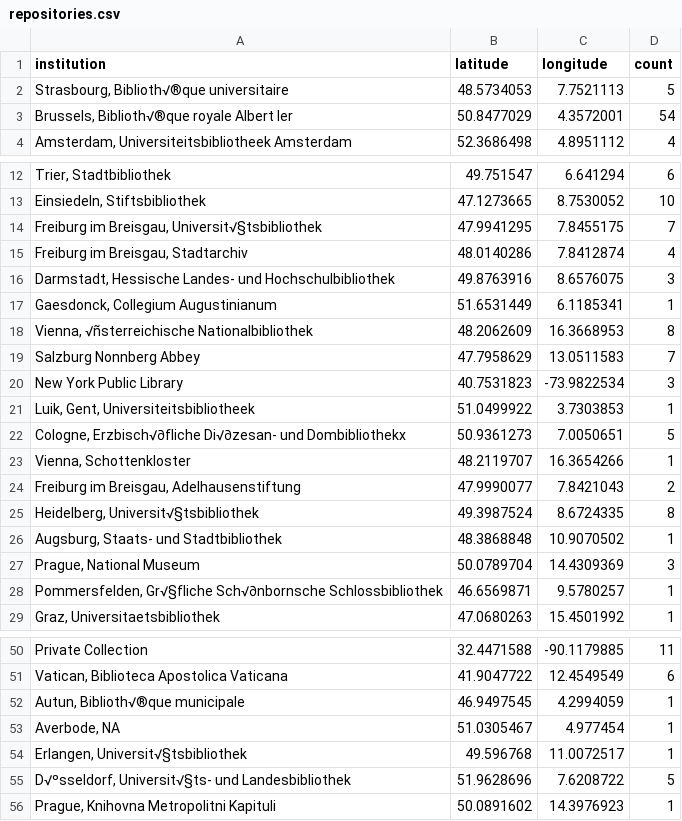
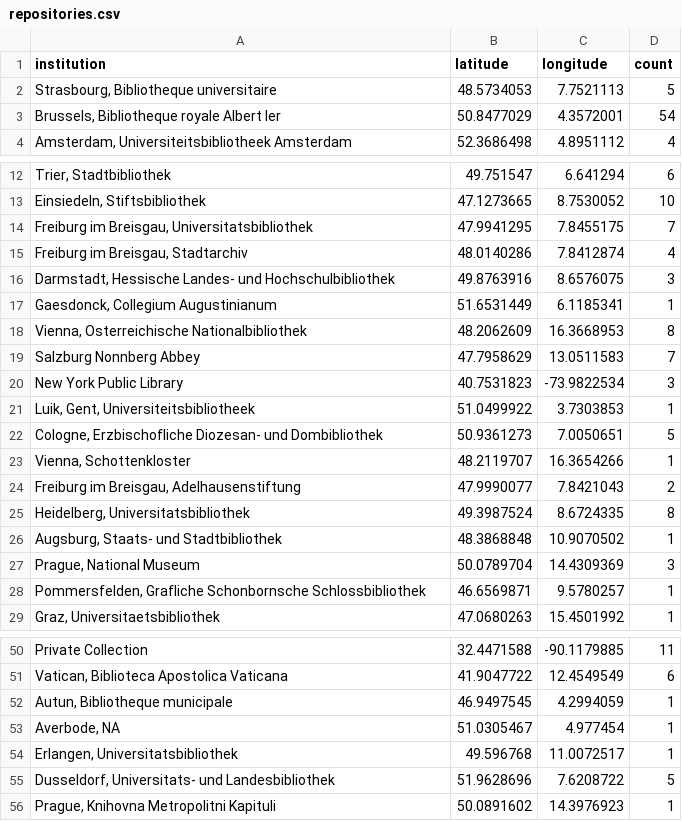
Before and after one commit to EstelleGvl/unknownhands, a CSV file: assets/data/repositories.csv, drawn as a sheet; only a part is shown, gaps mark what is left out; the diff covers the shown part only; the diff names each change by its address in the sheet, - before the commit and + after, or states it on an @@ line.

```diff
--- a/assets/data/repositories.csv
+++ b/assets/data/repositories.csv
-A2 (institution): Strasbourg, Biblioth√®que universitaire
+A2 (institution): Strasbourg, Bibliotheque universitaire
-A3 (institution): Brussels, Biblioth√®que royale Albert Ier
+A3 (institution): Brussels, Bibliotheque royale Albert Ier
-A14 (institution): Freiburg im Breisgau, Universit√§tsbibliothek
+A14 (institution): Freiburg im Breisgau, Universitatsbibliothek
-A18 (institution): Vienna, √ñsterreichische Nationalbibliothek
+A18 (institution): Vienna, Osterreichische Nationalbibliothek
-A22 (institution): Cologne, Erzbisch√∂fliche Di√∂zesan- und Dombibliothekx
+A22 (institution): Cologne, Erzbischofliche Diozesan- und Dombibliothek
-A25 (institution): Heidelberg, Universit√§tsbibliothek
+A25 (institution): Heidelberg, Universitatsbibliothek
-A28 (institution): Pommersfelden, Gr√§fliche Sch√∂nbornsche Schlossbibliothek
+A28 (institution): Pommersfelden, Grafliche Schonbornsche Schlossbibliothek
-A52 (institution): Autun, Biblioth√®que municipale
+A52 (institution): Autun, Bibliotheque municipale
-A54 (institution): Erlangen, Universit√§tsbibliothek
+A54 (institution): Erlangen, Universitatsbibliothek
-A55 (institution): D√ºsseldorf, Universit√§ts- und Landesbibliothek
+A55 (institution): Dusseldorf, Universitats- und Landesbibliothek
```
Also changed, not shown: 1 removed row and 32 edited cells elsewhere in this file.
